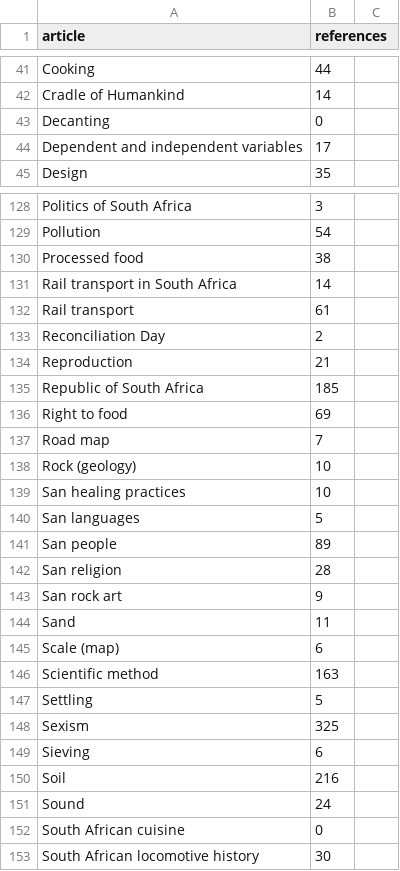
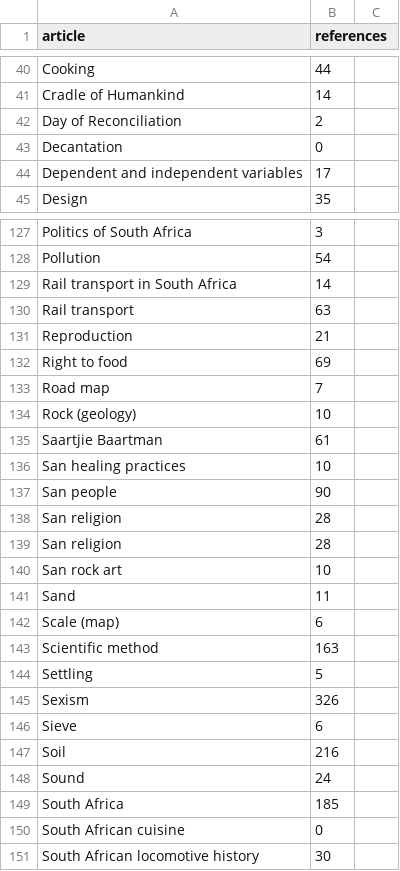
Before and after one commit to giovannipro/wikimole, a CSV file: data/article_features/20160224/references.csv, drawn as a sheet; only a part is shown, gaps mark what is left out; the diff covers the shown part only.

```diff
--- a/data/article_features/20160224/references.csv
+++ b/data/article_features/20160224/references.csv
@@ -42,3 +41,4 @@ Cooking,44
 Cradle of Humankind,14
-Decanting,0
+Day of Reconciliation,2
+Decantation,0
 Dependent and independent variables,17
@@ -129,8 +128,5 @@ Politics of South Africa,3
 Pollution,54
-Processed food,38
 Rail transport in South Africa,14
-Rail transport,61
-Reconciliation Day,2
+Rail transport,63
 Reproduction,21
-Republic of South Africa,185
 Right to food,69
@@ -138,7 +134,8 @@ Road map,7
 Rock (geology),10
+Saartjie Baartman,61
 San healing practices,10
-San languages,5
-San people,89
+San people,90
 San religion,28
-San rock art,9
+San religion,28
+San rock art,10
 Sand,11
@@ -147,6 +144,7 @@ Scientific method,163
 Settling,5
-Sexism,325
-Sieving,6
+Sexism,326
+Sieve,6
 Soil,216
 Sound,24
+South Africa,185
 South African cuisine,0
```
Also changed, not shown: 10 added rows, 12 removed rows and 13 edited cells elsewhere in this file, data/article_features/20160224/images.csv, data/article_features/20160224/issues.csv, 9 other files.
